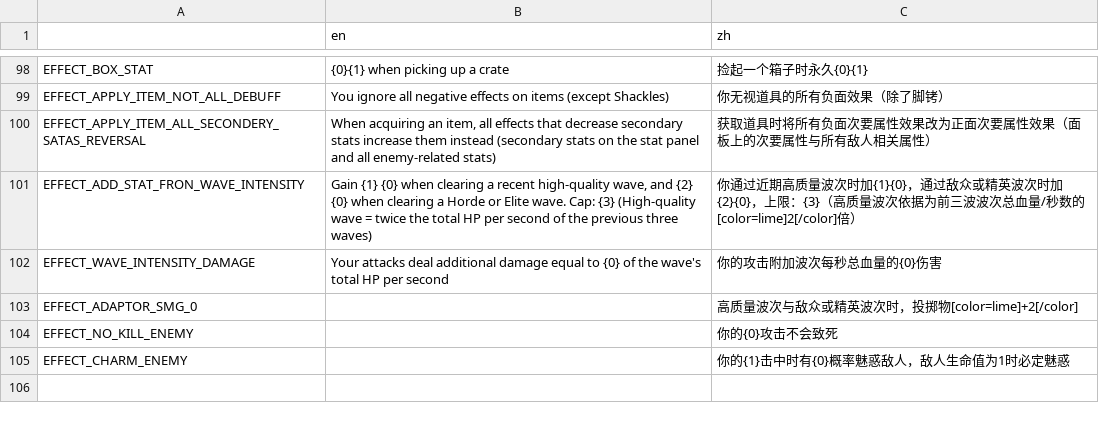
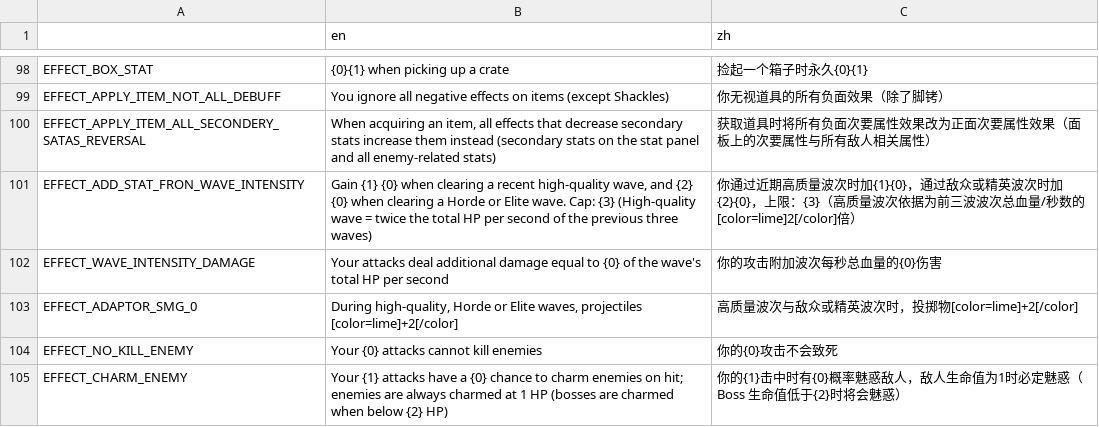
Before and after one commit to FengLiuFeseliud/Brotato-FengAddMods, a CSV file: translations/translations.csv, drawn as a sheet; only a part is shown, gaps mark what is left out.

```diff
--- a/translations/translations.csv
+++ b/translations/translations.csv
@@ -102,4 +102,4 @@ EFFECT_ADD_STAT_FRON_WAVE_INTENSITY,"Gain {1} {0} when clearing a recent high-qu
 EFFECT_WAVE_INTENSITY_DAMAGE,Your attacks deal additional damage equal to {0} of the wave's total HP per second,你的攻击附加波次每秒总血量的{0}伤害
-EFFECT_ADAPTOR_SMG_0,,高质量波次与敌众或精英波次时，投掷物[color=lime]+2[/color]
-EFFECT_NO_KILL_ENEMY,,你的{0}攻击不会致死
-EFFECT_CHARM_ENEMY,,你的{1}击中时有{0}概率魅惑敌人，敌人生命值为1时必定魅惑
+EFFECT_ADAPTOR_SMG_0,"During high-quality, Horde or Elite waves, projectiles [color=lime]+2[/color]",高质量波次与敌众或精英波次时，投掷物[color=lime]+2[/color]
+EFFECT_NO_KILL_ENEMY,Your {0} attacks cannot kill enemies,你的{0}攻击不会致死
+EFFECT_CHARM_ENEMY,Your {1} attacks have a {0} chance to charm enemies on hit; enemies are always charmed at 1 HP (bosses are charmed when below {2} HP),你的{1}击中时有{0}概率魅惑敌人，敌人生命值为1时必定魅惑（Boss 生命值低于{2}时将会魅惑）
```
Also changed, not shown: 8 other files.
